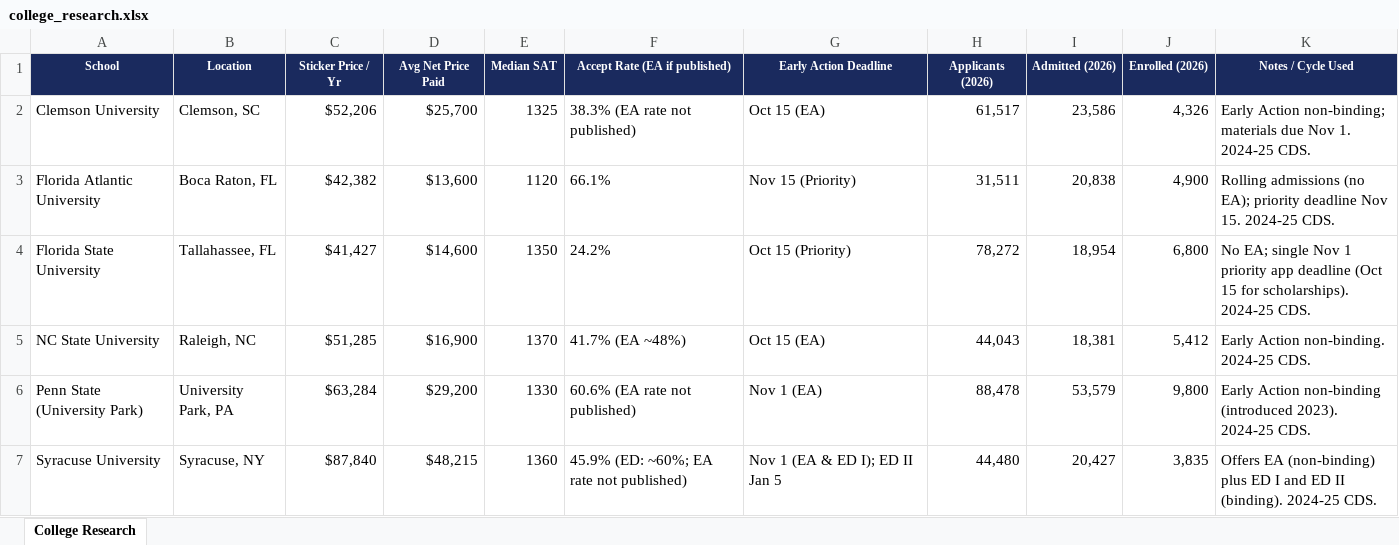
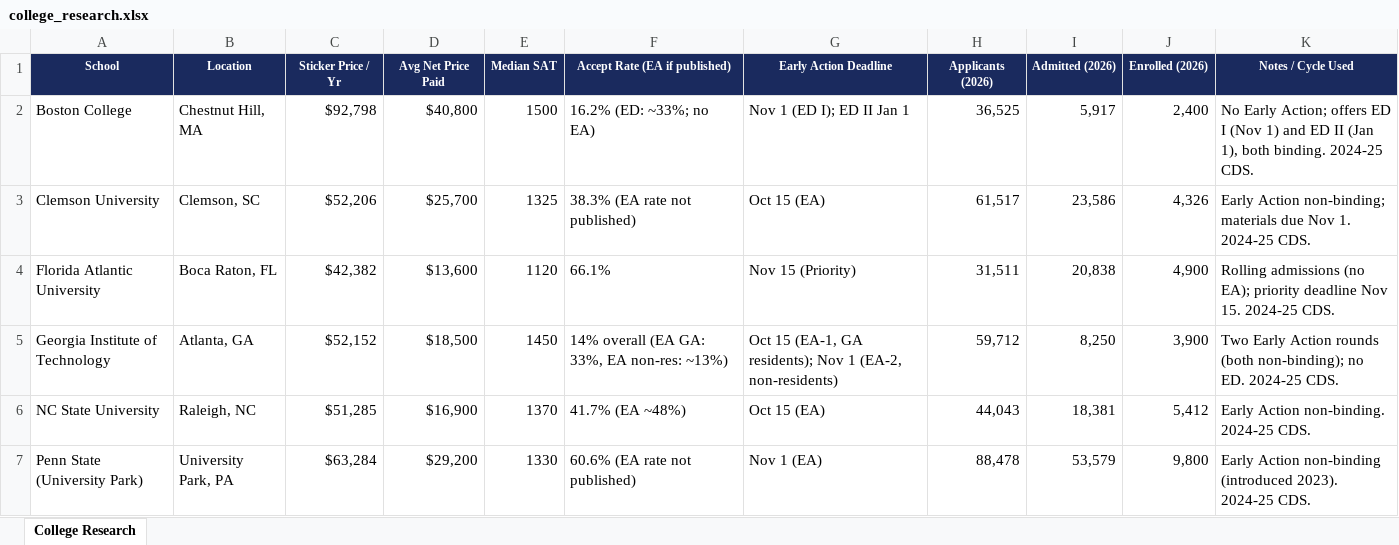
Before and after one commit to lji106/hs-espn, an Excel workbook: college_research.xlsx, sheet College Research, drawn as a sheet; only a part is shown; the shorter side is filled out with more unchanged rows; values as stored, in another font and other column widths than the file's, no borders; removed rows and columns are numbered as before the commit, all else as after; the diff names each change by its address in the sheet, - before the commit and + after, or states it on an @@ line.

```diff
--- a/college_research.xlsx (sheet College Research)
+++ b/college_research.xlsx (sheet College Research)
+row 2: Boston College | Chestnut Hill, MA | $92,798 | $40,800 | 1500 | 16.2% (ED: ~33%; no EA) | Nov 1 (ED I); ED II Jan 1 | 36,525 | 5,917 | 2,400 | No Early Action; offers ED I (Nov 1) and ED II (Jan 1), both binding. 2024-25 CDS.
-row 4: Florida State University | Tallahassee, FL | $41,427 | $14,600 | 1350 | 24.2% | Oct 15 (Priority) | 78,272 | 18,954 | 6,800 | No EA; single Nov 1 priority app deadline (Oct 15 for scholarships). 2024-25 CDS.
+row 5: Georgia Institute of Technology | Atlanta, GA | $52,152 | $18,500 | 1450 | 14% overall (EA GA: 33%, EA non-res: ~13%) | Oct 15 (EA-1, GA residents); Nov 1 (EA-2, non-residents) | 59,712 | 8,250 | 3,900 | Two Early Action rounds (both non-binding); no ED. 2024-25 CDS.
```
